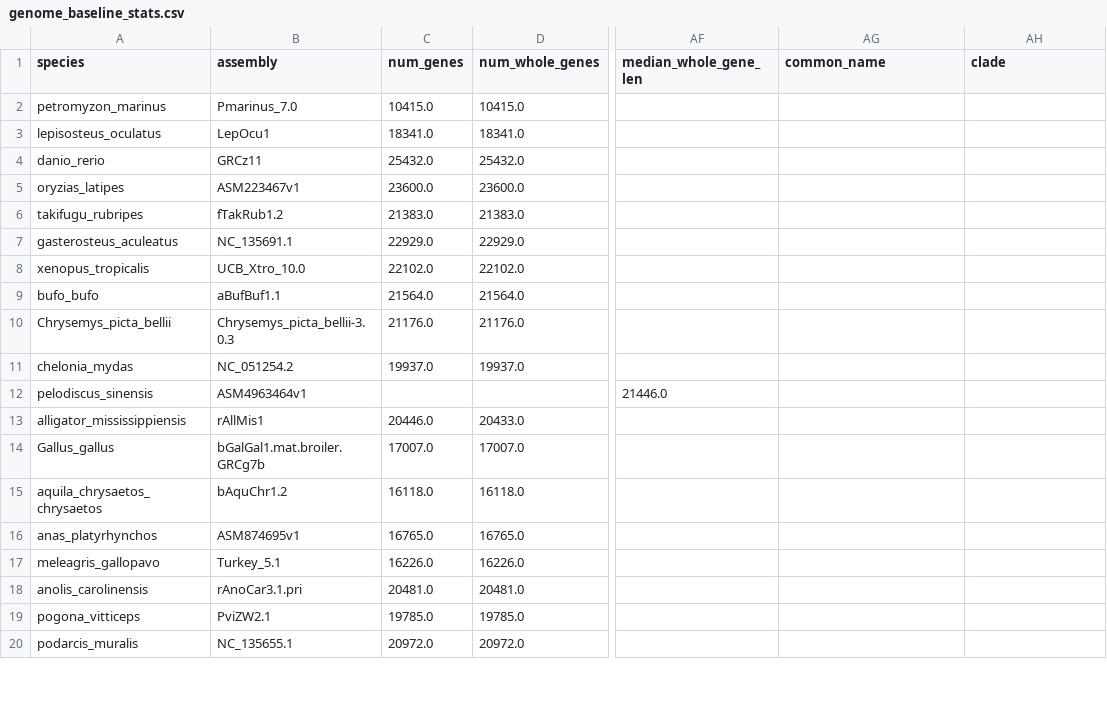
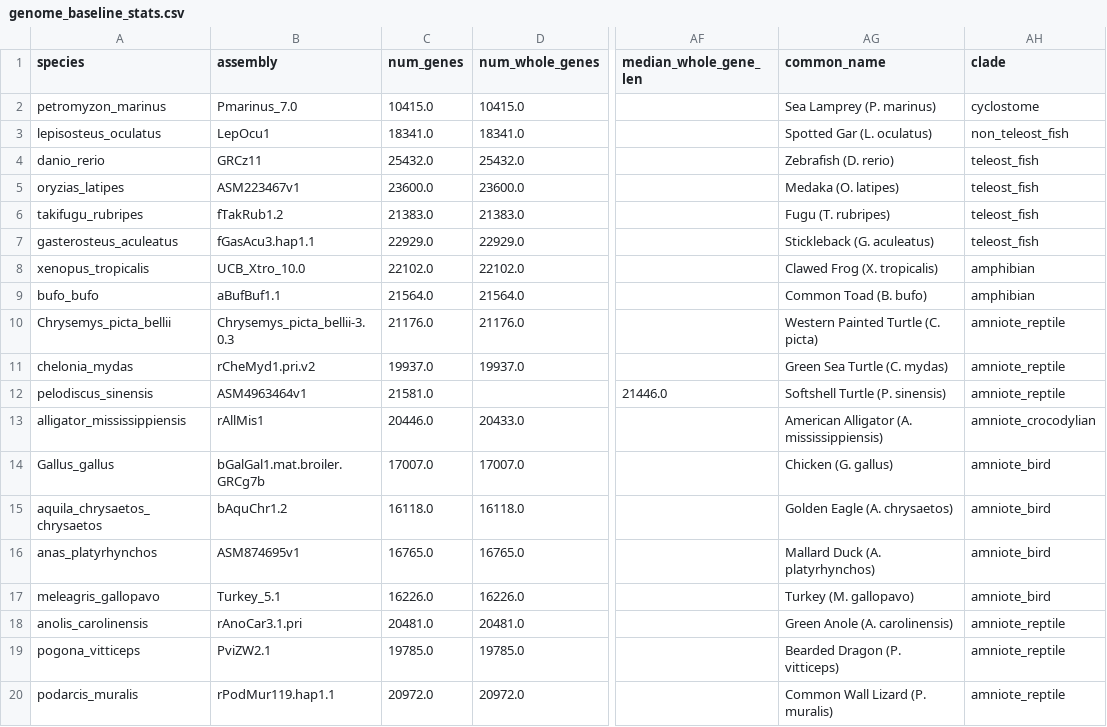
Before and after one commit to ibrahimus/globin, a CSV file: globin_pipeline/data/genome_baseline_stats.csv, drawn as a sheet; only a part is shown, gaps mark what is left out; the diff covers the shown part only; the diff names each change by its address in the sheet, - before the commit and + after, or states it on an @@ line.

Commit message:
fix(dashboard): resolve missing assemblies and total coding genes across all 44 species

```diff
--- a/globin_pipeline/data/genome_baseline_stats.csv
+++ b/globin_pipeline/data/genome_baseline_stats.csv
-AG2 (common_name): (empty)
+AG2 (common_name): Sea Lamprey (P. marinus)
-AH2 (clade): (empty)
+AH2 (clade): cyclostome
-AG3 (common_name): (empty)
+AG3 (common_name): Spotted Gar (L. oculatus)
-AH3 (clade): (empty)
+AH3 (clade): non_teleost_fish
-AG4 (common_name): (empty)
+AG4 (common_name): Zebrafish (D. rerio)
-AH4:AH7 (clade): (empty)
+AH4:AH7 (clade): teleost_fish
-AG5 (common_name): (empty)
+AG5 (common_name): Medaka (O. latipes)
-AG6 (common_name): (empty)
+AG6 (common_name): Fugu (T. rubripes)
-B7 (assembly): NC_135691.1
+B7 (assembly): fGasAcu3.hap1.1
-AG7 (common_name): (empty)
+AG7 (common_name): Stickleback (G. aculeatus)
-AG8 (common_name): (empty)
+AG8 (common_name): Clawed Frog (X. tropicalis)
-AH8:AH9 (clade): (empty)
+AH8:AH9 (clade): amphibian
-AG9 (common_name): (empty)
+AG9 (common_name): Common Toad (B. bufo)
-AG10 (common_name): (empty)
+AG10 (common_name): Western Painted Turtle (C. picta)
-AH10:AH12 (clade): (empty)
+AH10:AH12 (clade): amniote_reptile
-B11 (assembly): NC_051254.2
+B11 (assembly): rCheMyd1.pri.v2
-AG11 (common_name): (empty)
+AG11 (common_name): Green Sea Turtle (C. mydas)
-C12 (num_genes): (empty)
+C12 (num_genes): 21581.0
-AG12 (common_name): (empty)
+AG12 (common_name): Softshell Turtle (P. sinensis)
-AG13 (common_name): (empty)
+AG13 (common_name): American Alligator (A. mississippiensis)
-AH13 (clade): (empty)
+AH13 (clade): amniote_crocodylian
-AG14 (common_name): (empty)
+AG14 (common_name): Chicken (G. gallus)
-AH14:AH17 (clade): (empty)
+AH14:AH17 (clade): amniote_bird
-AG15 (common_name): (empty)
+AG15 (common_name): Golden Eagle (A. chrysaetos)
-AG16 (common_name): (empty)
+AG16 (common_name): Mallard Duck (A. platyrhynchos)
-AG17 (common_name): (empty)
+AG17 (common_name): Turkey (M. gallopavo)
-AG18 (common_name): (empty)
+AG18 (common_name): Green Anole (A. carolinensis)
-AH18:AH20 (clade): (empty)
+AH18:AH20 (clade): amniote_reptile
-AG19 (common_name): (empty)
+AG19 (common_name): Bearded Dragon (P. vitticeps)
-B20 (assembly): NC_135655.1
+B20 (assembly): rPodMur119.hap1.1
-AG20 (common_name): (empty)
+AG20 (common_name): Common Wall Lizard (P. muralis)
```
Also changed, not shown: 90 edited cells elsewhere in this file, results/Supplementary_Table_S1_Species_Baselines.csv, results/genome_baseline_stats.csv, 4 other files.
